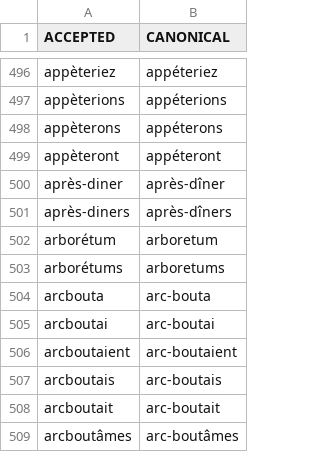
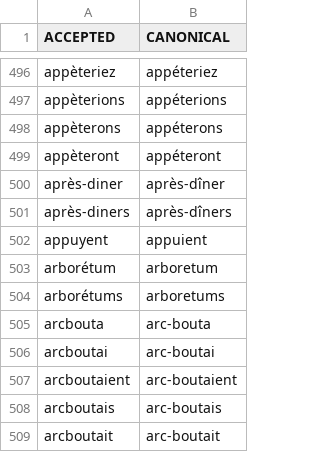
Before and after one commit to oeuvres/alix, a CSV file: fr/src/resources/com/github/oeuvres/alix/fr/norm-variants.csv, drawn as a sheet; only a part is shown, gaps mark what is left out; the shorter side is filled out with more unchanged rows.

```diff
--- a/fr/src/resources/com/github/oeuvres/alix/fr/norm-variants.csv
+++ b/fr/src/resources/com/github/oeuvres/alix/fr/norm-variants.csv
@@ -501,2 +501,3 @@ après-diner,après-dîner
 après-diners,après-dîners
+appuyent,appuient
 arborétum,arboretum
```
Also changed, not shown: fr/src/resources/com/github/oeuvres/alix/fr/expressions.csv, 9 other files.
